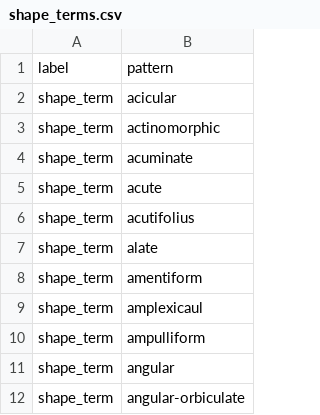
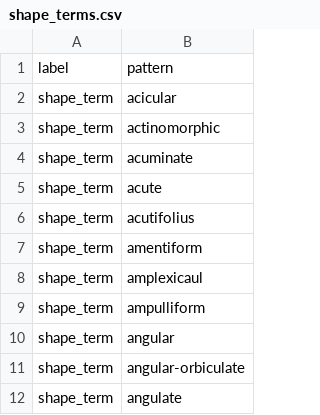
Before and after one commit to rafelafrance/ConservationConcernFlorida, a CSV file: ccf/rules/terms/shape_terms.csv, drawn as a sheet; only a part is shown; the shorter side is filled out with more unchanged rows; the diff names each change by its address in the sheet, - before the commit and + after, or states it on an @@ line.

```diff
--- a/ccf/rules/terms/shape_terms.csv
+++ b/ccf/rules/terms/shape_terms.csv
-row 7: shape_term | alate
```
Also changed, not shown: 6 other files.
